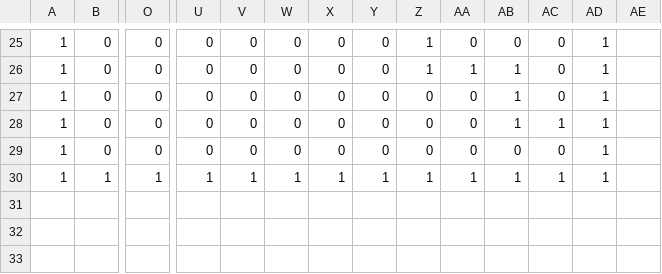
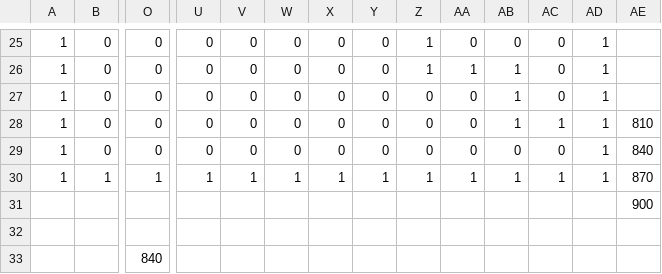
Before and after one commit to conor-clyde/SFML_Assignment_2, a CSV file: SFML_2/map.csv, drawn as a sheet; only a part is shown, gaps mark what is left out; rows hold the shown columns only; the diff names each change by its address in the sheet, - before the commit and + after, or states it on an @@ line.

```diff
--- a/SFML_2/map.csv
+++ b/SFML_2/map.csv
-AE28: (empty)
+AE28: 810
-AE29: (empty)
+AE29: 840
-AE30: (empty)
+AE30: 870
+row 31:  |  |  |  |  |  |  |  |  |  |  |  |  | 900
+row 32: (empty)
+row 33:  |  | 840
```
Also changed, not shown: 7 other files.
